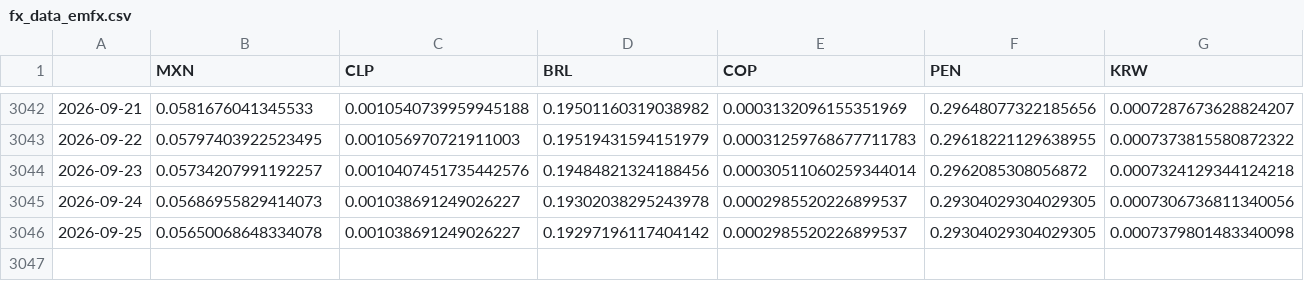
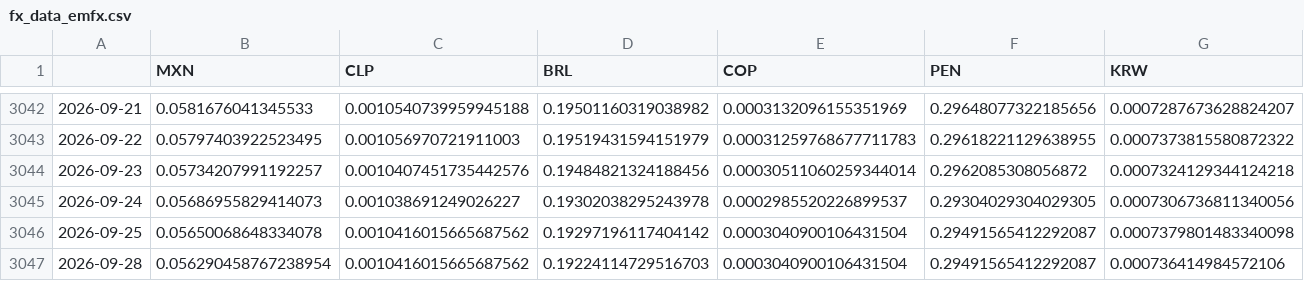
Before and after one commit to DataVizHonduran/EMFX_risk_diffusion, a CSV file: fx_data_emfx.csv, drawn as a sheet; only a part is shown, gaps mark what is left out; rows hold the shown columns only; the diff names each change by its address in the sheet, - before the commit and + after, or states it on an @@ line.

```diff
--- a/fx_data_emfx.csv
+++ b/fx_data_emfx.csv
-C3046 (CLP): 0.001038691249026227
+C3046 (CLP): 0.0010416015665687562
-E3046 (COP): 0.0002985520226899537
+E3046 (COP): 0.0003040900106431504
-F3046 (PEN): 0.29304029304029305
+F3046 (PEN): 0.29491565412292087
+row 3047: 2026-09-28 | 0.056290458767238954 | 0.0010416015665687562 | 0.19224114729516703 | 0.0003040900106431504 | 0.29491565412292087 | 0.000736414984572106
```
Also changed, not shown: fx_data_raw.csv.
